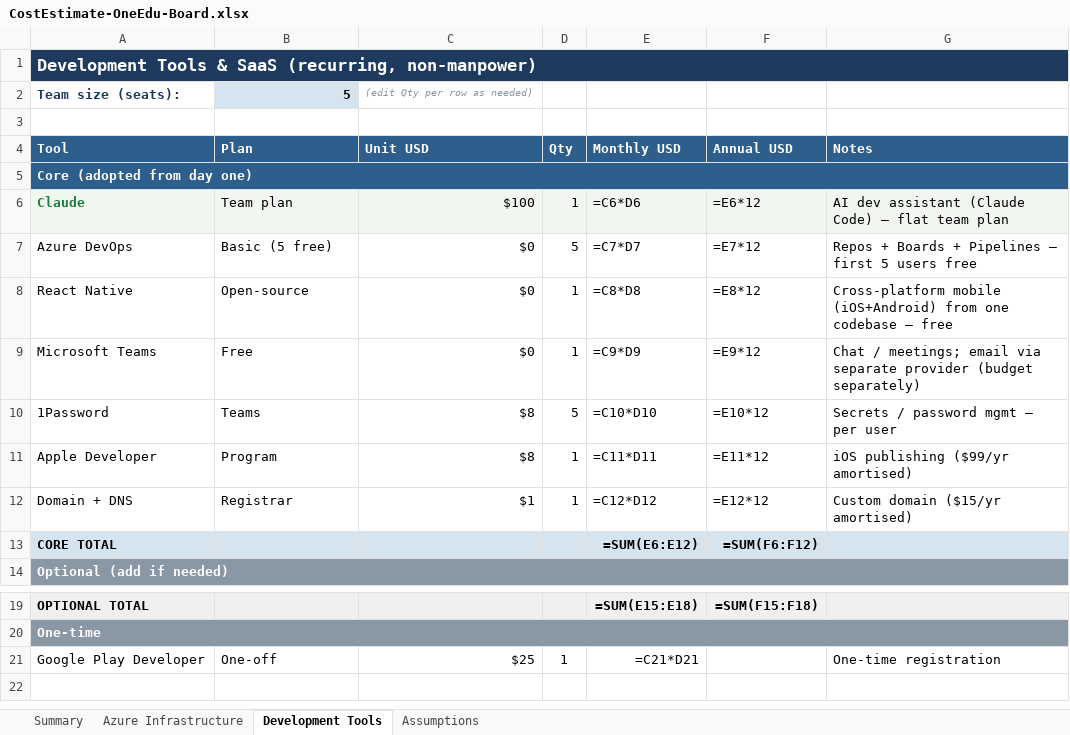
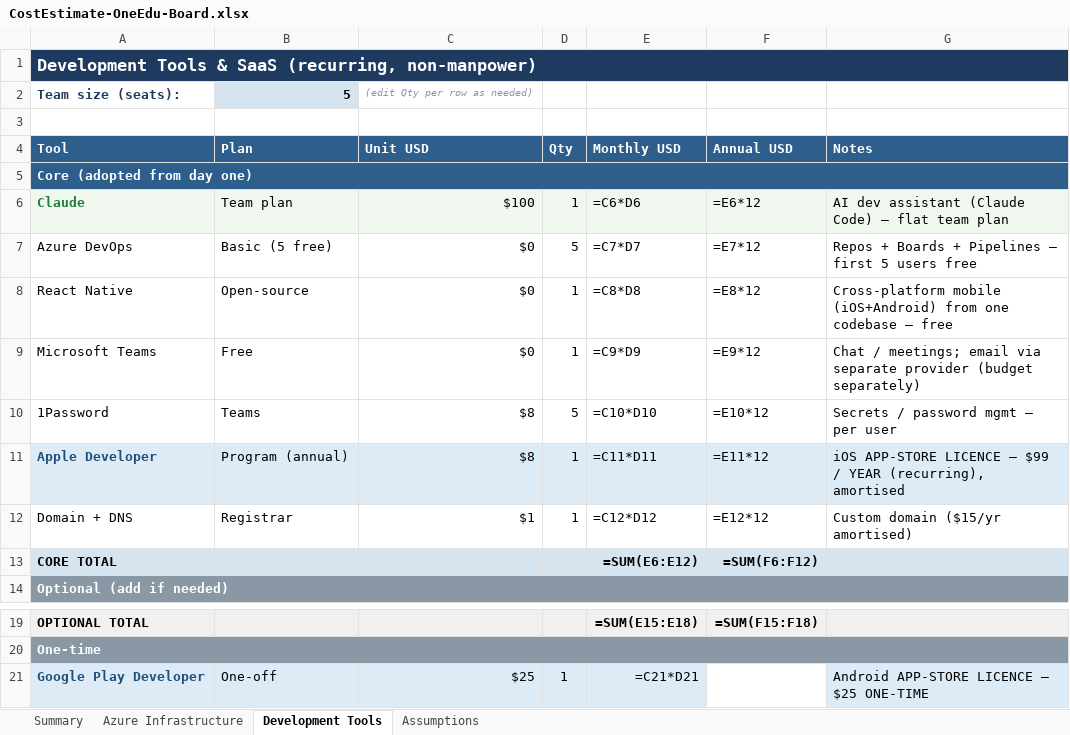
Before and after one commit to DutyDeck/modular-showcase-suite, an Excel workbook: docs/CostEstimate-OneEdu-Board.xlsx, sheet Development Tools, drawn as a sheet; only a part is shown, gaps mark what is left out; values as stored, in another font and other column widths than the file's, no borders; formulas without a stored value are shown as written; the diff names each change by its address in the sheet, - before the commit and + after, or states it on an @@ line.

```diff
--- a/docs/CostEstimate-OneEdu-Board.xlsx (sheet Development Tools)
+++ b/docs/CostEstimate-OneEdu-Board.xlsx (sheet Development Tools)
-A11:G11 fill: none
+A11:G11 fill: #DDEBF7
@@ A11 bold: off → on, text colour: black → #1F4E79 @@
-B11 (Plan): Program
+B11 (Plan): Program (annual)
-G11 (Notes): iOS publishing ($99/yr amortised)
+G11 (Notes): iOS APP-STORE LICENCE — $99 / YEAR (recurring), amortised
-A21:E21 fill: none
+A21:E21 fill: #DDEBF7
@@ A21 bold: off → on, text colour: black → #1F4E79 @@
-G21 (Notes): One-time registration
+G21 (Notes): Android APP-STORE LICENCE — $25 ONE-TIME
-G21 fill: none
+G21 fill: #DDEBF7
```
Also changed, not shown: sheet Summary, sheet Assumptions.
